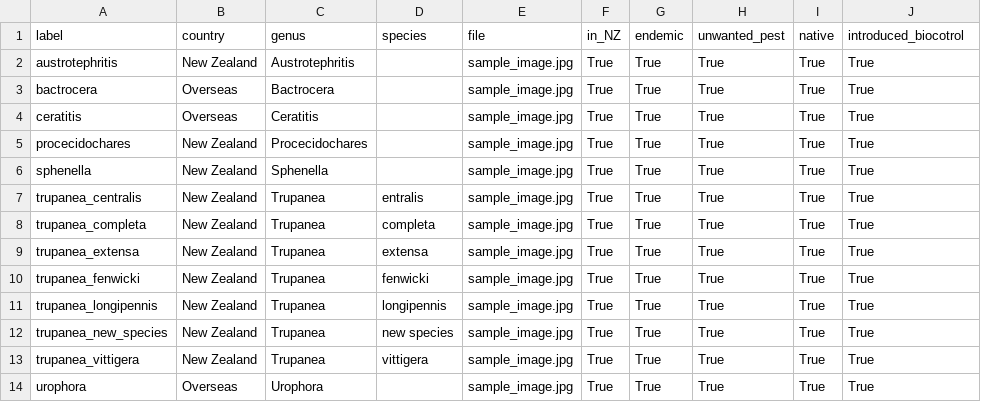
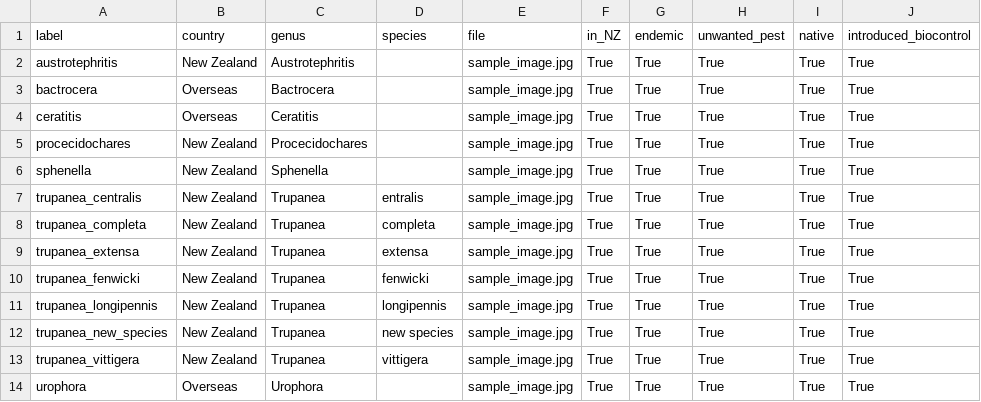
Before and after one commit to uoa-compsci399-s2-2023/capstone-project-team-35, a CSV file: flask-backend/app/species_info/Annotations/fruitfly.csv, drawn as a sheet.

Commit message:
Fixed typo in fruitfly.csv

```diff
--- a/flask-backend/app/species_info/Annotations/fruitfly.csv
+++ b/flask-backend/app/species_info/Annotations/fruitfly.csv
@@ -1,2 +1,2 @@
-label,country,genus,species,file,in_NZ,endemic,unwanted_pest,native,introduced_biocotrol
+label,country,genus,species,file,in_NZ,endemic,unwanted_pest,native,introduced_biocontrol
 austrotephritis,New Zealand,Austrotephritis,,sample_image.jpg,True,True,True,True,True
```
